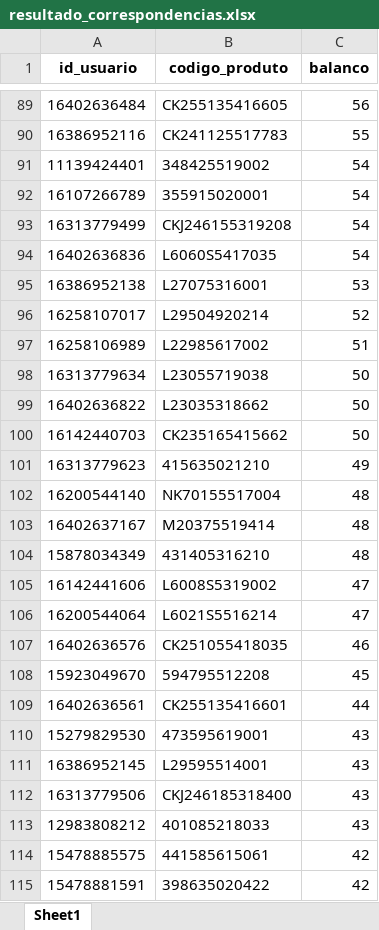
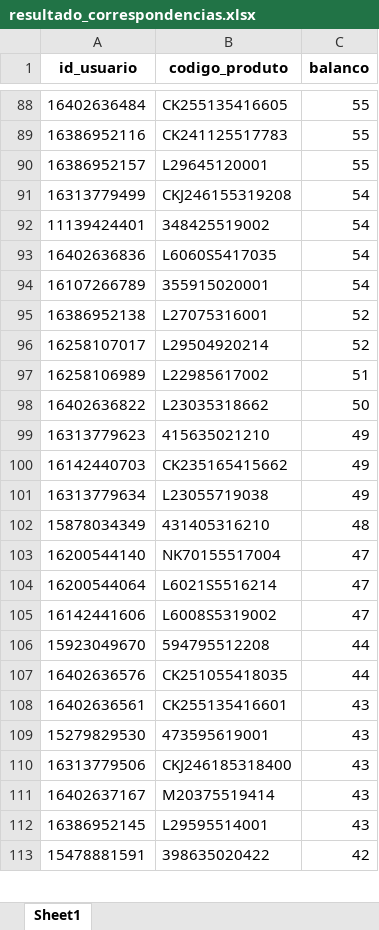
Before and after one commit to V1ctzzzC/marchon, an Excel workbook: resultado_correspondencias.xlsx, sheet Sheet1, drawn as a sheet; only a part is shown, gaps mark what is left out; values as stored, in another font and other column widths than the file's, no borders; removed rows and columns are numbered as before the commit, all else as after; the diff covers the shown part only; the diff names each change by its address in the sheet, - before the commit and + after, or states it on an @@ line.

```diff
--- a/resultado_correspondencias.xlsx (sheet Sheet1)
+++ b/resultado_correspondencias.xlsx (sheet Sheet1)
-C88 (balanco): 56
+C88 (balanco): 55
+row 90: 16386952157 | L29645120001 | 55
@@ row 91 moved to row 92: 11139424401 @@
@@ row 92 moved to row 94: 16107266789 @@
-C95 (balanco): 53
+C95 (balanco): 52
-row 98: 16313779634 | L23055719038 | 50
-row 100: 16142440703 | CK235165415662 | 50
-row 102: 16200544140 | NK70155517004 | 48
-row 103: 16402637167 | M20375519414 | 48
+row 100: 16142440703 | CK235165415662 | 49
+row 101: 16313779634 | L23055719038 | 49
+row 103: 16200544140 | NK70155517004 | 47
-row 107: 16402636576 | CK251055418035 | 46
-C106 (balanco): 45
+C106 (balanco): 44
+row 107: 16402636576 | CK251055418035 | 44
-C108 (balanco): 44
+C108 (balanco): 43
-row 113: 12983808212 | 401085218033 | 43
-row 114: 15478885575 | 441585615061 | 42
+row 111: 16402637167 | M20375519414 | 43
@@ row 111 moved to row 112: 16386952145 @@
```
Also changed, not shown: 100 added rows, 113 removed rows, 939 moved rows and 18 edited cells elsewhere in this sheet.
